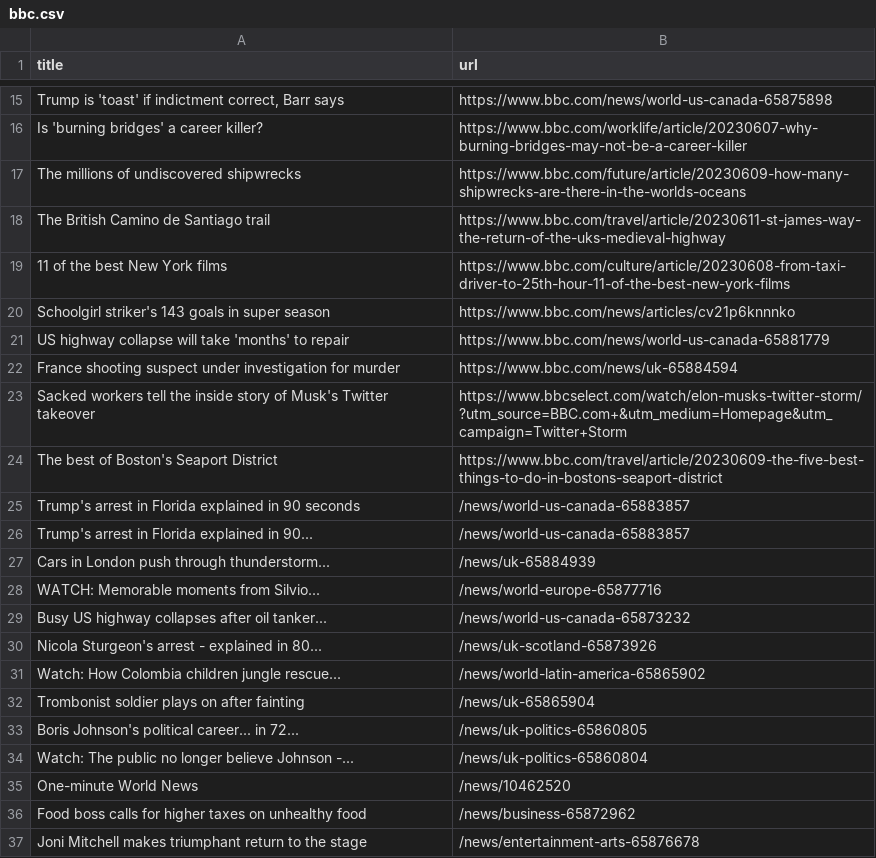
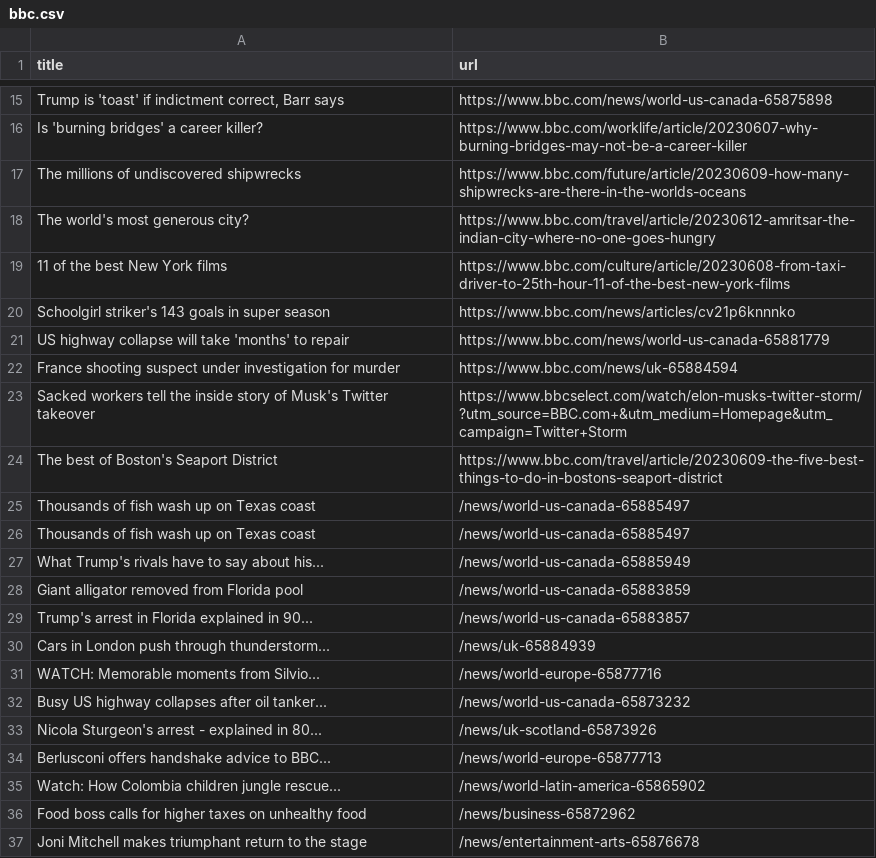
Before and after one commit to terril68/automatic-scraper, a CSV file: bbc.csv, drawn as a sheet; only a part is shown, gaps mark what is left out.

```diff
--- a/bbc.csv
+++ b/bbc.csv
@@ -17,3 +17,3 @@ Is 'burning bridges' a career killer?,https://www.bbc.com/worklife/article/20230
 The millions of undiscovered shipwrecks,https://www.bbc.com/future/article/20230609-how-many-shipwrecks-are-there-in-the-worlds-oceans
-The British Camino de Santiago trail,https://www.bbc.com/travel/article/20230611-st-james-way-the-return-of-the-uks-medieval-highway
+The world's most generous city?,https://www.bbc.com/travel/article/20230612-amritsar-the-indian-city-where-no-one-goes-hungry
 11 of the best New York films,https://www.bbc.com/culture/article/20230608-from-taxi-driver-to-25th-hour-11-of-the-best-new-york-films
@@ -24,3 +24,6 @@ Sacked workers tell the inside story of Musk's Twitter takeover,https://www.bbcs
 The best of Boston's Seaport District,https://www.bbc.com/travel/article/20230609-the-five-best-things-to-do-in-bostons-seaport-district
-Trump's arrest in Florida explained in 90 seconds,/news/world-us-canada-65883857
+Thousands of fish wash up on Texas coast,/news/world-us-canada-65885497
+Thousands of fish wash up on Texas coast,/news/world-us-canada-65885497
+What Trump's rivals have to say about his...,/news/world-us-canada-65885949
+Giant alligator removed from Florida pool,/news/world-us-canada-65883859
 Trump's arrest in Florida explained in 90...,/news/world-us-canada-65883857
@@ -30,7 +33,4 @@ Busy US highway collapses after oil tanker...,/news/world-us-canada-65873232
 Nicola Sturgeon's arrest - explained in 80...,/news/uk-scotland-65873926
+Berlusconi offers handshake advice to BBC...,/news/world-europe-65877713
 Watch: How Colombia children jungle rescue...,/news/world-latin-america-65865902
-Trombonist soldier plays on after fainting,/news/uk-65865904
-Boris Johnson's political career... in 72...,/news/uk-politics-65860805
-Watch: The public no longer believe Johnson -...,/news/uk-politics-65860804
-One-minute World News,/news/10462520
 Food boss calls for higher taxes on unhealthy food,/news/business-65872962
```
